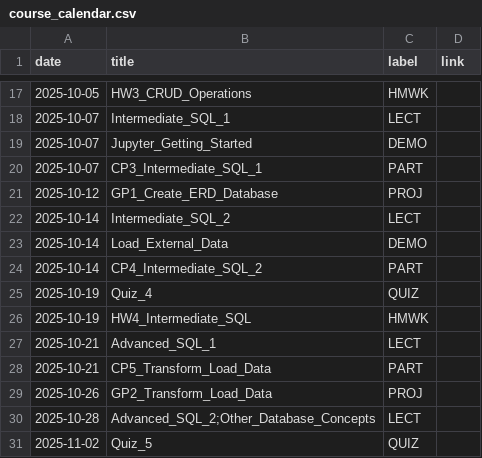
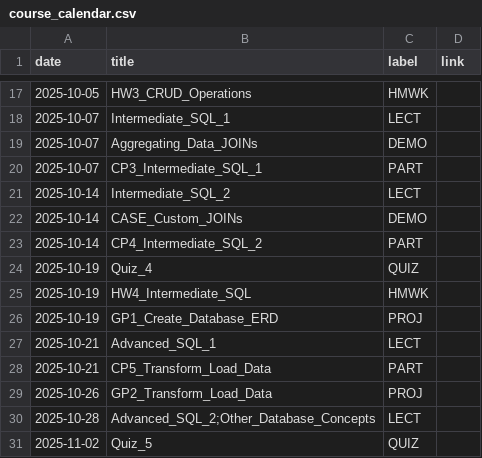
Before and after one commit to dcyoung23/msba504, a CSV file: docs/data/course_calendar.csv, drawn as a sheet; only a part is shown, gaps mark what is left out.

```diff
--- a/docs/data/course_calendar.csv
+++ b/docs/data/course_calendar.csv
@@ -18,7 +18,6 @@ date,title,label,link
 2025-10-07,Intermediate_SQL_1,LECT
-2025-10-07,Jupyter_Getting_Started,DEMO
+2025-10-07,Aggregating_Data_JOINs,DEMO
 2025-10-07,CP3_Intermediate_SQL_1,PART
-2025-10-12,GP1_Create_ERD_Database,PROJ
 2025-10-14,Intermediate_SQL_2,LECT
-2025-10-14,Load_External_Data,DEMO
+2025-10-14,CASE_Custom_JOINs,DEMO
 2025-10-14,CP4_Intermediate_SQL_2,PART
@@ -26,2 +25,3 @@ date,title,label,link
 2025-10-19,HW4_Intermediate_SQL,HMWK
+2025-10-19,GP1_Create_Database_ERD,PROJ
 2025-10-21,Advanced_SQL_1,LECT
```
Also changed, not shown: 8 other files.
